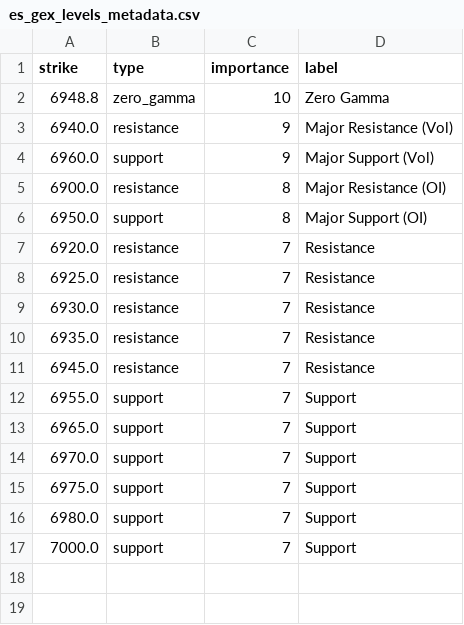
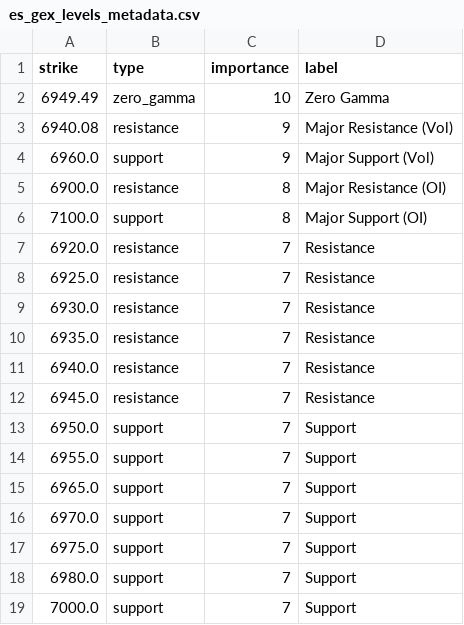
Before and after one commit to enzocosson/seed_enzocosson_gex, a CSV file: es_gex_levels_metadata.csv, drawn as a sheet.

```diff
--- a/es_gex_levels_metadata.csv
+++ b/es_gex_levels_metadata.csv
@@ -1,7 +1,7 @@
 strike,type,importance,label
-6948.8,zero_gamma,10,Zero Gamma
-6940.0,resistance,9,Major Resistance (Vol)
+6949.49,zero_gamma,10,Zero Gamma
+6940.08,resistance,9,Major Resistance (Vol)
 6960.0,support,9,Major Support (Vol)
 6900.0,resistance,8,Major Resistance (OI)
-6950.0,support,8,Major Support (OI)
+7100.0,support,8,Major Support (OI)
 6920.0,resistance,7,Resistance
@@ -10,3 +10,5 @@ strike,type,importance,label
 6935.0,resistance,7,Resistance
+6940.0,resistance,7,Resistance
 6945.0,resistance,7,Resistance
+6950.0,support,7,Support
 6955.0,support,7,Support
```
Also changed, not shown: es_gex_levels.csv, nq_gex_levels.csv, 2 other files.
